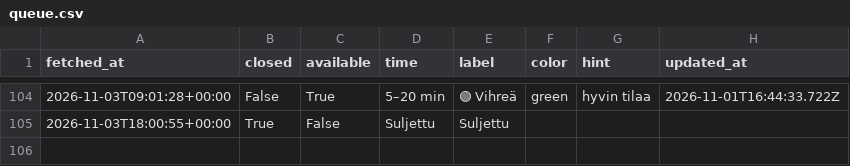
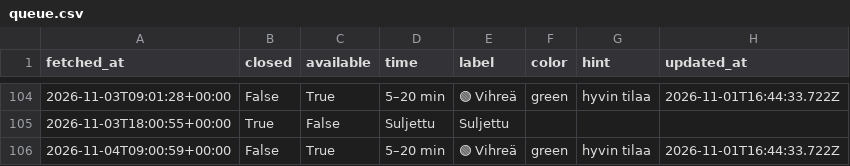
Before and after one commit to entsukki/gr-trendi, a CSV file: data/queue.csv, drawn as a sheet; only a part is shown, gaps mark what is left out; the diff names each change by its address in the sheet, - before the commit and + after, or states it on an @@ line.

```diff
--- a/data/queue.csv
+++ b/data/queue.csv
+row 106: 2026-11-04T09:00:59+00:00 | False | True | 5–20 min | 🟢 Vihreä | green | hyvin tilaa | 2026-11-01T16:44:33.722Z
```
